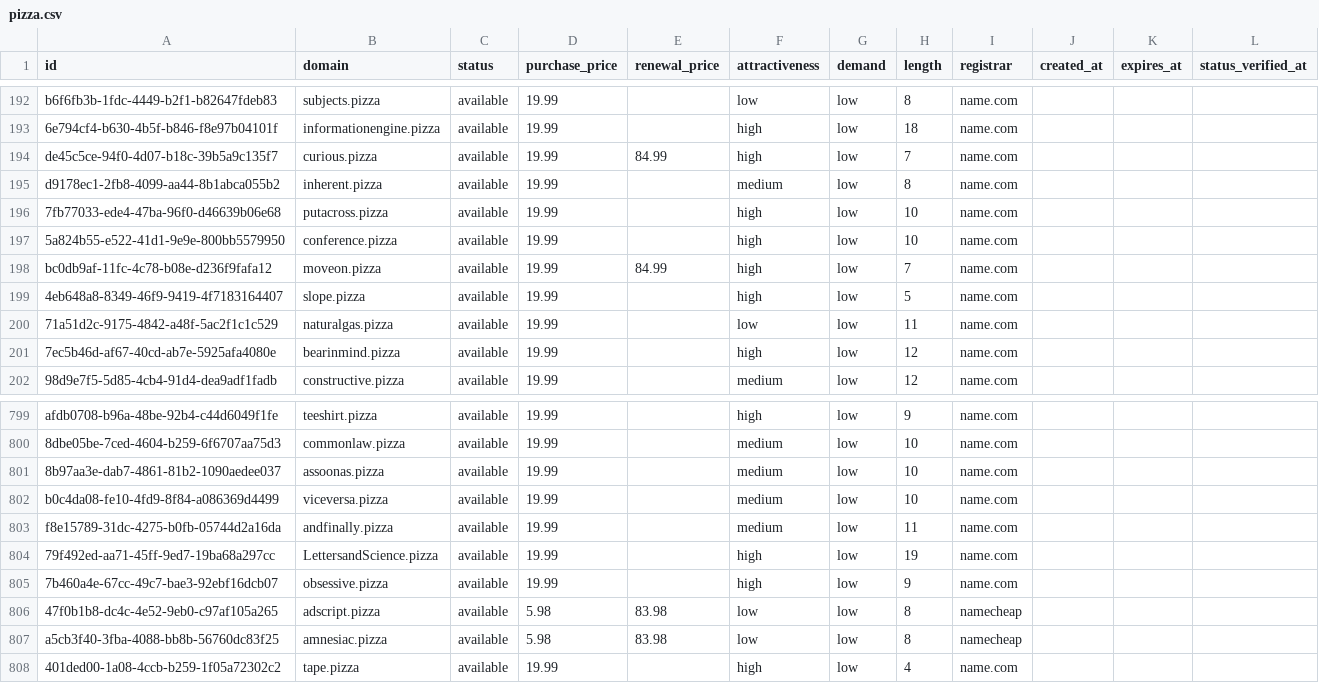
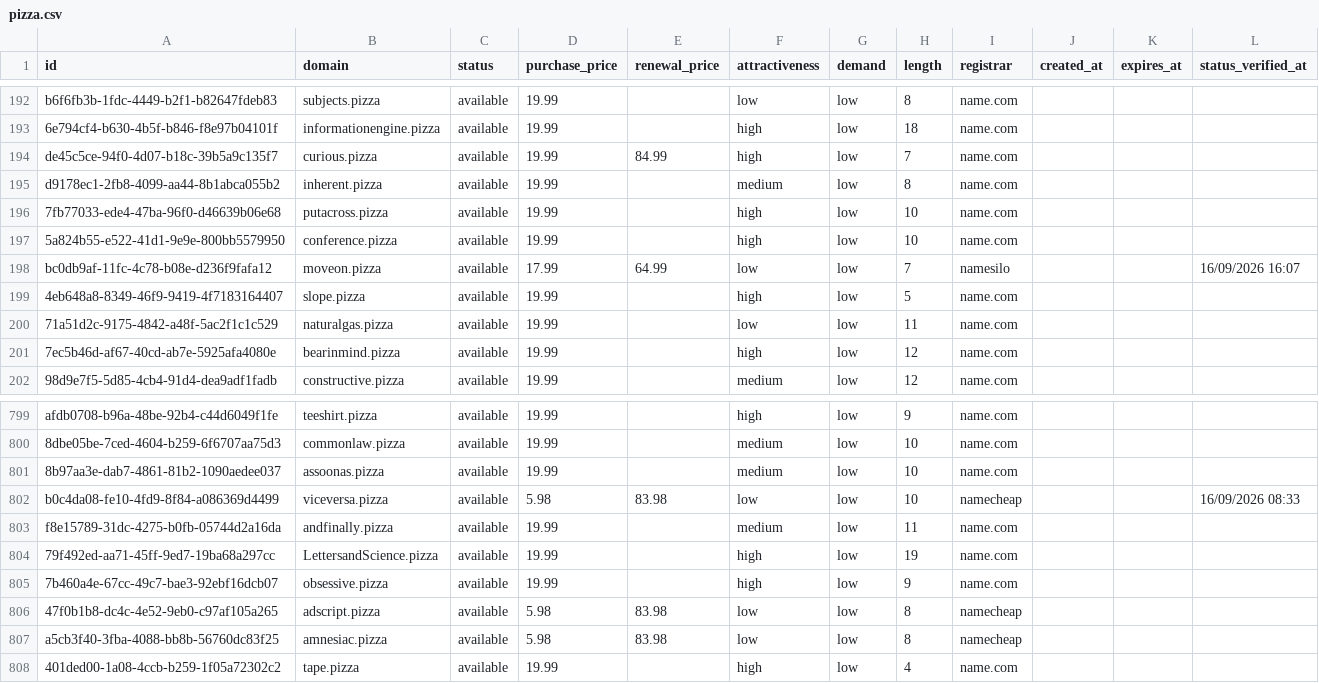
Before and after one commit to UniqueDomains/pizza-oneword-domains, a CSV file: pizza.csv, drawn as a sheet; only a part is shown, gaps mark what is left out.

Commit message:
Domains update

```diff
--- a/pizza.csv
+++ b/pizza.csv
@@ -197,3 +197,3 @@ d9178ec1-2fb8-4099-aa44-8b1abca055b2,inherent.pizza,available,19.99,,medium,low,
 5a824b55-e522-41d1-9e9e-800bb5579950,conference.pizza,available,19.99,,high,low,10,name.com,,,
-bc0db9af-11fc-4c78-b08e-d236f9fafa12,moveon.pizza,available,19.99,84.99,high,low,7,name.com,,,
+bc0db9af-11fc-4c78-b08e-d236f9fafa12,moveon.pizza,available,17.99,64.99,low,low,7,namesilo,,,16/09/2026 16:07
 4eb648a8-8349-46f9-9419-4f7183164407,slope.pizza,available,19.99,,high,low,5,name.com,,,
@@ -801,3 +801,3 @@ afdb0708-b96a-48be-92b4-c44d6049f1fe,teeshirt.pizza,available,19.99,,high,low,9,
 8b97aa3e-dab7-4861-81b2-1090aedee037,assoonas.pizza,available,19.99,,medium,low,10,name.com,,,
-b0c4da08-fe10-4fd9-8f84-a086369d4499,viceversa.pizza,available,19.99,,medium,low,10,name.com,,,
+b0c4da08-fe10-4fd9-8f84-a086369d4499,viceversa.pizza,available,5.98,83.98,low,low,10,namecheap,,,16/09/2026 08:33
 f8e15789-31dc-4275-b0fb-05744d2a16da,andfinally.pizza,available,19.99,,medium,low,11,name.com,,,
```
Also changed, not shown: 4 other files.
